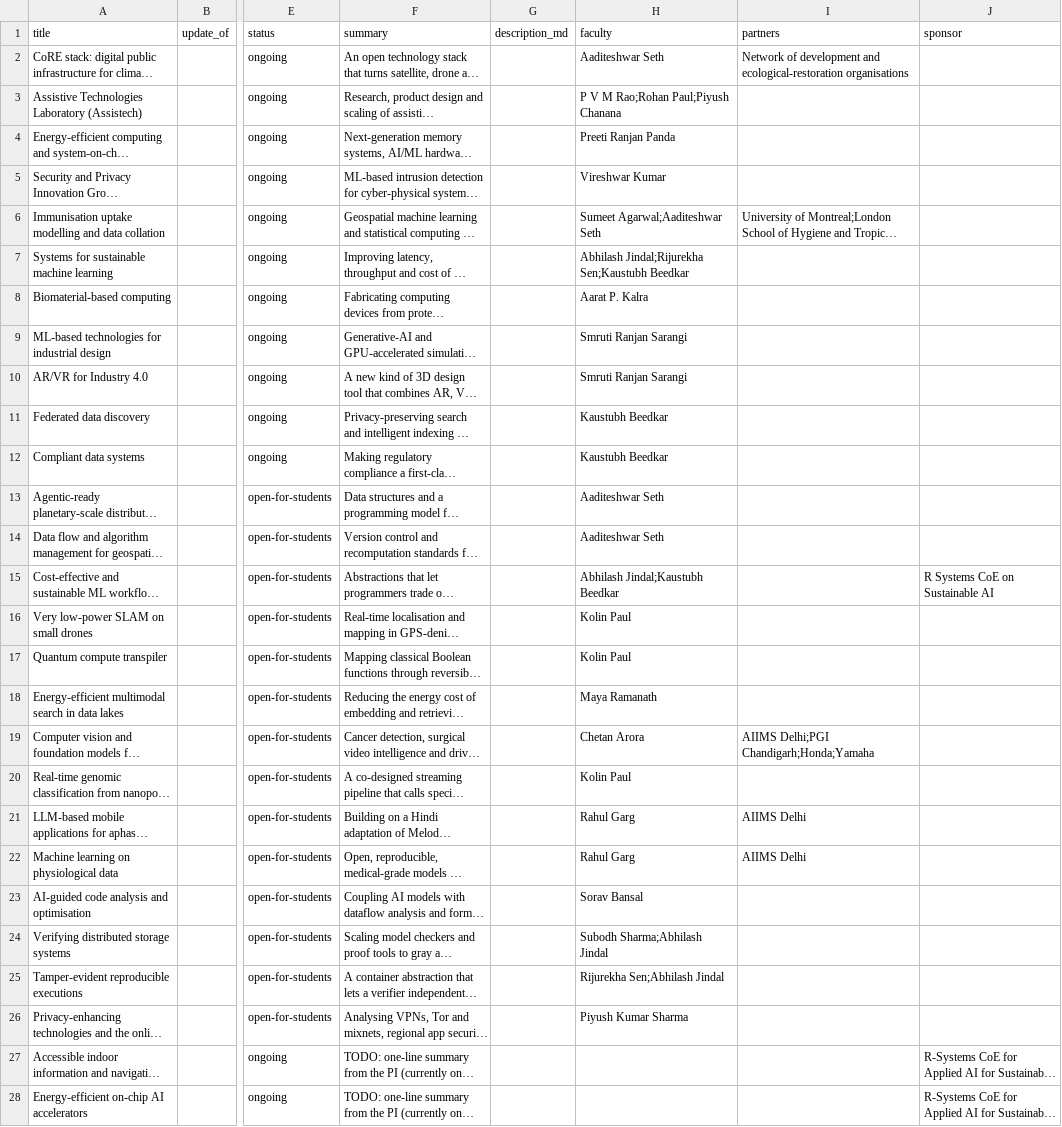
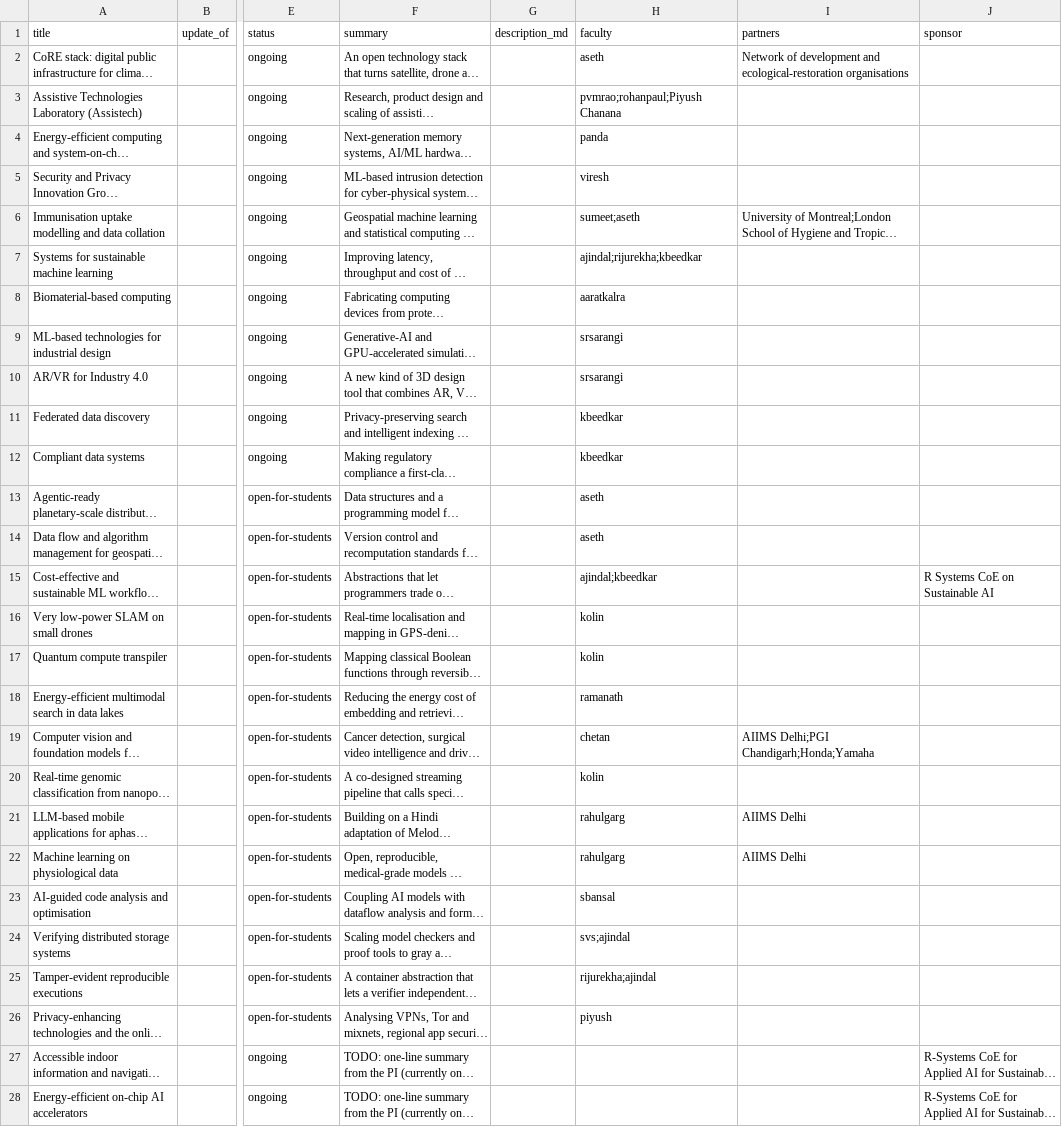
Before and after one commit to aaditeshwar/sit-website, a CSV file: data/projects.csv, drawn as a sheet; only a part is shown, gaps mark what is left out; long unchanged cells end in …; the diff names each change by its address in the sheet, - before the commit and + after, or states it on an @@ line.

```diff
--- a/data/projects.csv
+++ b/data/projects.csv
-H2 (faculty): Aaditeshwar Seth
+H2 (faculty): aseth
-H3 (faculty): P V M Rao;Rohan Paul;Piyush Chanana
+H3 (faculty): pvmrao;rohanpaul;Piyush Chanana
-H4 (faculty): Preeti Ranjan Panda
+H4 (faculty): panda
-H5 (faculty): Vireshwar Kumar
+H5 (faculty): viresh
-H6 (faculty): Sumeet Agarwal;Aaditeshwar Seth
+H6 (faculty): sumeet;aseth
-H7 (faculty): Abhilash Jindal;Rijurekha Sen;Kaustubh Beedkar
+H7 (faculty): ajindal;rijurekha;kbeedkar
-H8 (faculty): Aarat P. Kalra
+H8 (faculty): aaratkalra
-H9:H10 (faculty): Smruti Ranjan Sarangi
+H9:H10 (faculty): srsarangi
-H11:H12 (faculty): Kaustubh Beedkar
+H11:H12 (faculty): kbeedkar
-H13:H14 (faculty): Aaditeshwar Seth
+H13:H14 (faculty): aseth
-H15 (faculty): Abhilash Jindal;Kaustubh Beedkar
+H15 (faculty): ajindal;kbeedkar
-H16:H17 (faculty): Kolin Paul
+H16:H17 (faculty): kolin
-H18 (faculty): Maya Ramanath
+H18 (faculty): ramanath
-H19 (faculty): Chetan Arora
+H19 (faculty): chetan
-H20 (faculty): Kolin Paul
+H20 (faculty): kolin
-H21:H22 (faculty): Rahul Garg
+H21:H22 (faculty): rahulgarg
-H23 (faculty): Sorav Bansal
+H23 (faculty): sbansal
-H24 (faculty): Subodh Sharma;Abhilash Jindal
+H24 (faculty): svs;ajindal
-H25 (faculty): Rijurekha Sen;Abhilash Jindal
+H25 (faculty): rijurekha;ajindal
-H26 (faculty): Piyush Kumar Sharma
+H26 (faculty): piyush
```
Also changed, not shown: 4 other files.
